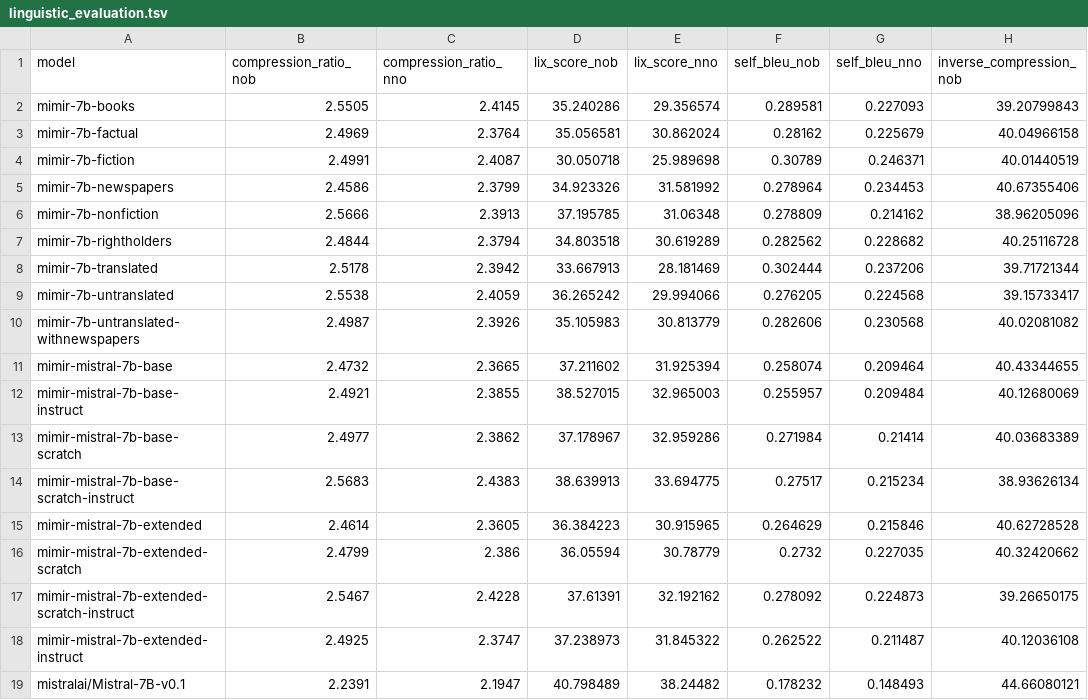
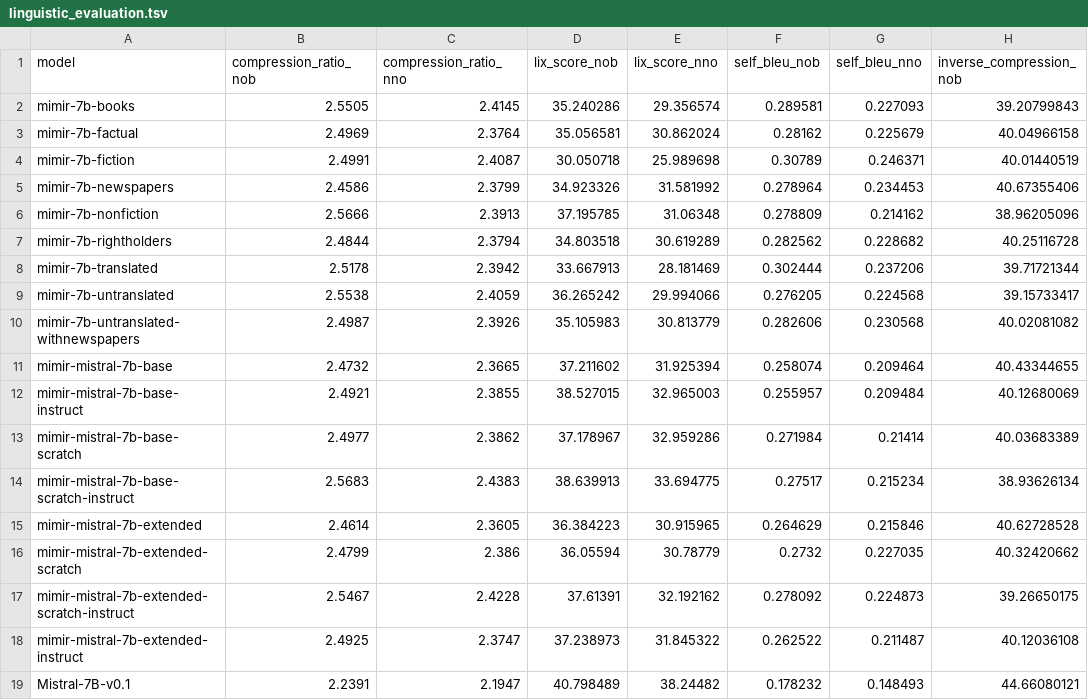
Before and after one commit to mimir-project/mimir-evaluation, a TSV file: mimir_results/linguistic_evaluation.tsv, drawn as a sheet; only a part is shown; the diff names each change by its address in the sheet, - before the commit and + after, or states it on an @@ line.

Commit message:
Fix original Mistral name in ling analysis

```diff
--- a/mimir_results/linguistic_evaluation.tsv
+++ b/mimir_results/linguistic_evaluation.tsv
-A19 (model): mistralai/Mistral-7B-v0.1
+A19 (model): Mistral-7B-v0.1
```
Also changed, not shown: 1 other file.
